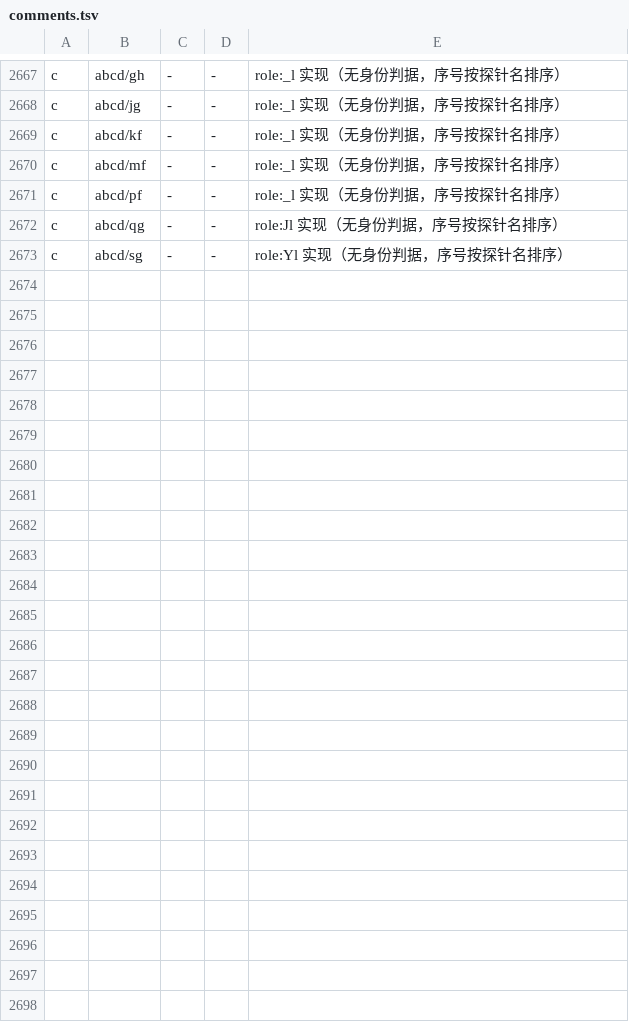
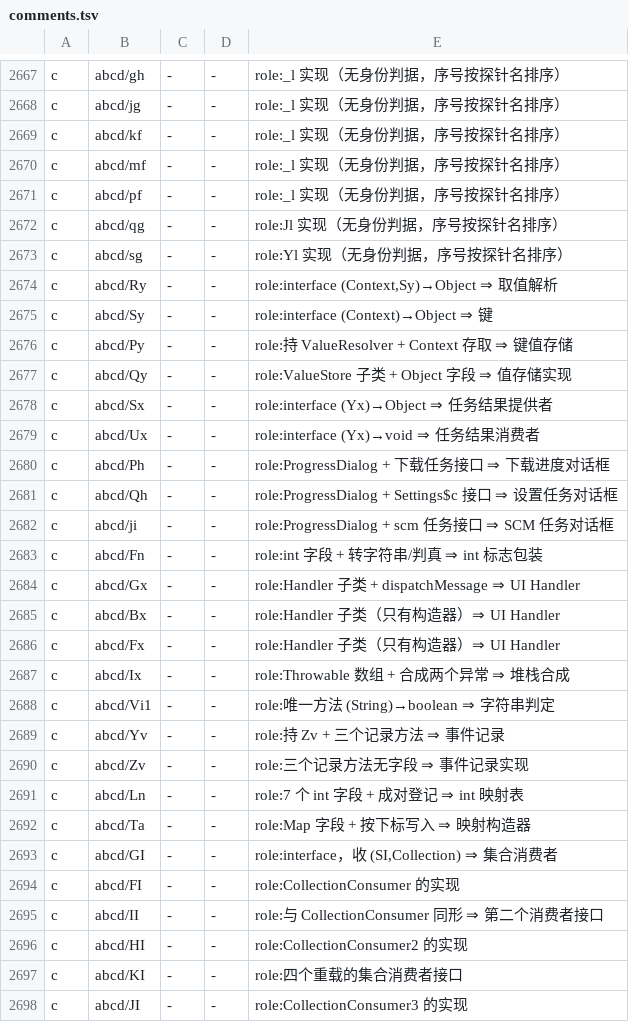
Before and after one commit to f401/MyAIDEProEnchanted, a TSV file: jobs/engine/comments.tsv, drawn as a sheet; only a part is shown, gaps mark what is left out.

```diff
--- a/jobs/engine/comments.tsv
+++ b/jobs/engine/comments.tsv
@@ -2673 +2673,26 @@ c	abcd/qg	-	-	role:Jl 实现（无身份判据，序号按探针名排序）
 c	abcd/sg	-	-	role:Yl 实现（无身份判据，序号按探针名排序）
+c	abcd/Ry	-	-	role:interface (Context,Sy)→Object ⇒ 取值解析
+c	abcd/Sy	-	-	role:interface (Context)→Object ⇒ 键
+c	abcd/Py	-	-	role:持 ValueResolver + Context 存取 ⇒ 键值存储
+c	abcd/Qy	-	-	role:ValueStore 子类 + Object 字段 ⇒ 值存储实现
+c	abcd/Sx	-	-	role:interface (Yx)→Object ⇒ 任务结果提供者
+c	abcd/Ux	-	-	role:interface (Yx)→void ⇒ 任务结果消费者
+c	abcd/Ph	-	-	role:ProgressDialog + 下载任务接口 ⇒ 下载进度对话框
+c	abcd/Qh	-	-	role:ProgressDialog + Settings$c 接口 ⇒ 设置任务对话框
+c	abcd/ji	-	-	role:ProgressDialog + scm 任务接口 ⇒ SCM 任务对话框
+c	abcd/Fn	-	-	role:int 字段 + 转字符串/判真 ⇒ int 标志包装
+c	abcd/Gx	-	-	role:Handler 子类 + dispatchMessage ⇒ UI Handler
+c	abcd/Bx	-	-	role:Handler 子类（只有构造器）⇒ UI Handler
+c	abcd/Fx	-	-	role:Handler 子类（只有构造器）⇒ UI Handler
+c	abcd/Ix	-	-	role:Throwable 数组 + 合成两个异常 ⇒ 堆栈合成
+c	abcd/Vi1	-	-	role:唯一方法 (String)→boolean ⇒ 字符串判定
+c	abcd/Yv	-	-	role:持 Zv + 三个记录方法 ⇒ 事件记录
+c	abcd/Zv	-	-	role:三个记录方法无字段 ⇒ 事件记录实现
+c	abcd/Ln	-	-	role:7 个 int 字段 + 成对登记 ⇒ int 映射表
+c	abcd/Ta	-	-	role:Map 字段 + 按下标写入 ⇒ 映射构造器
+c	abcd/GI	-	-	role:interface，收 (SI,Collection) ⇒ 集合消费者
+c	abcd/FI	-	-	role:CollectionConsumer 的实现
+c	abcd/II	-	-	role:与 CollectionConsumer 同形 ⇒ 第二个消费者接口
+c	abcd/HI	-	-	role:CollectionConsumer2 的实现
+c	abcd/KI	-	-	role:四个重载的集合消费者接口
+c	abcd/JI	-	-	role:CollectionConsumer3 的实现
```
Also changed, not shown: jobs/engine/class_map.tsv, 3 other files.
